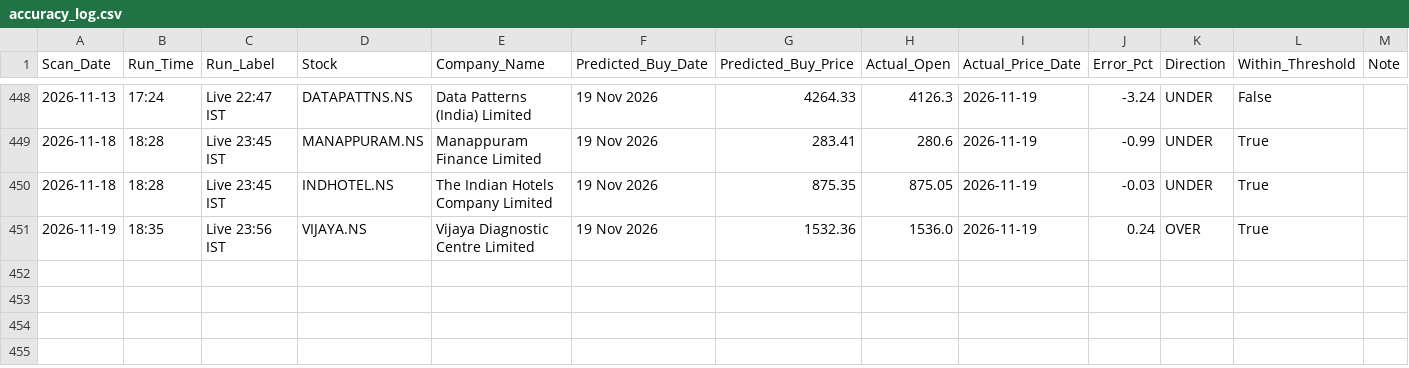
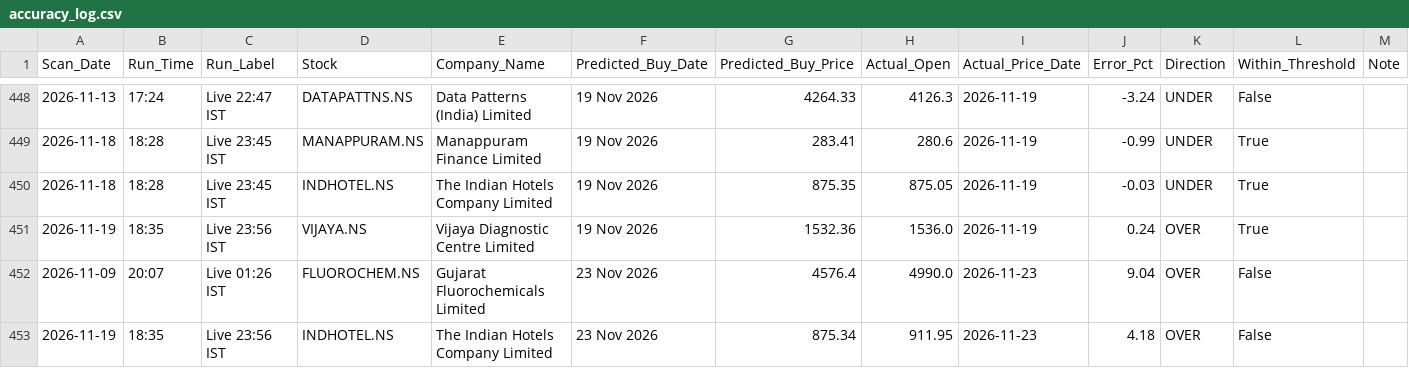
Before and after one commit to KaushikM211/Stock_Analyzer, a CSV file: accuracy_log.csv, drawn as a sheet; only a part is shown, gaps mark what is left out; the diff names each change by its address in the sheet, - before the commit and + after, or states it on an @@ line.

```diff
--- a/accuracy_log.csv
+++ b/accuracy_log.csv
+row 452: 2026-11-09 | 20:07 | Live 01:26 IST | FLUOROCHEM.NS | Gujarat Fluorochemicals Limited | 23 Nov 2026 | 4576.4 | 4990.0 | 2026-11-23 | 9.04 | OVER | False
+row 453: 2026-11-19 | 18:35 | Live 23:56 IST | INDHOTEL.NS | The Indian Hotels Company Limited | 23 Nov 2026 | 875.34 | 911.95 | 2026-11-23 | 4.18 | OVER | False
```
